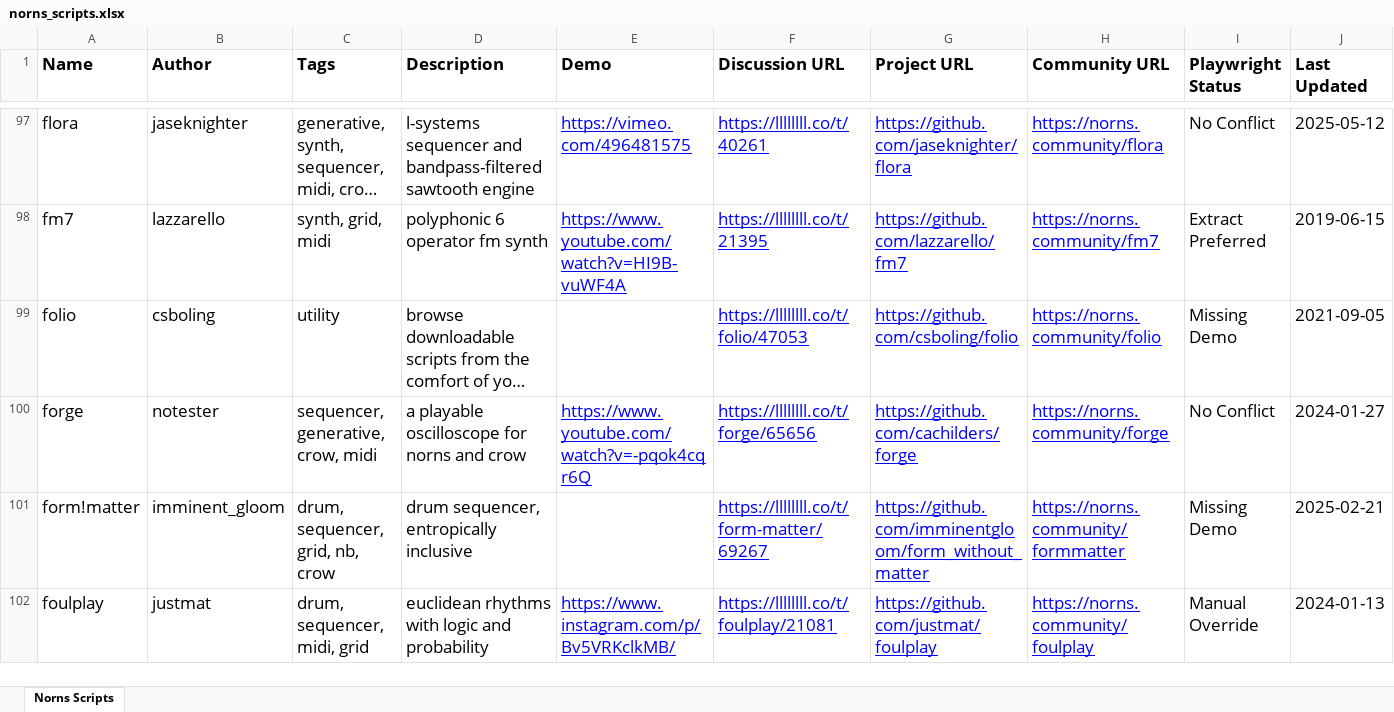
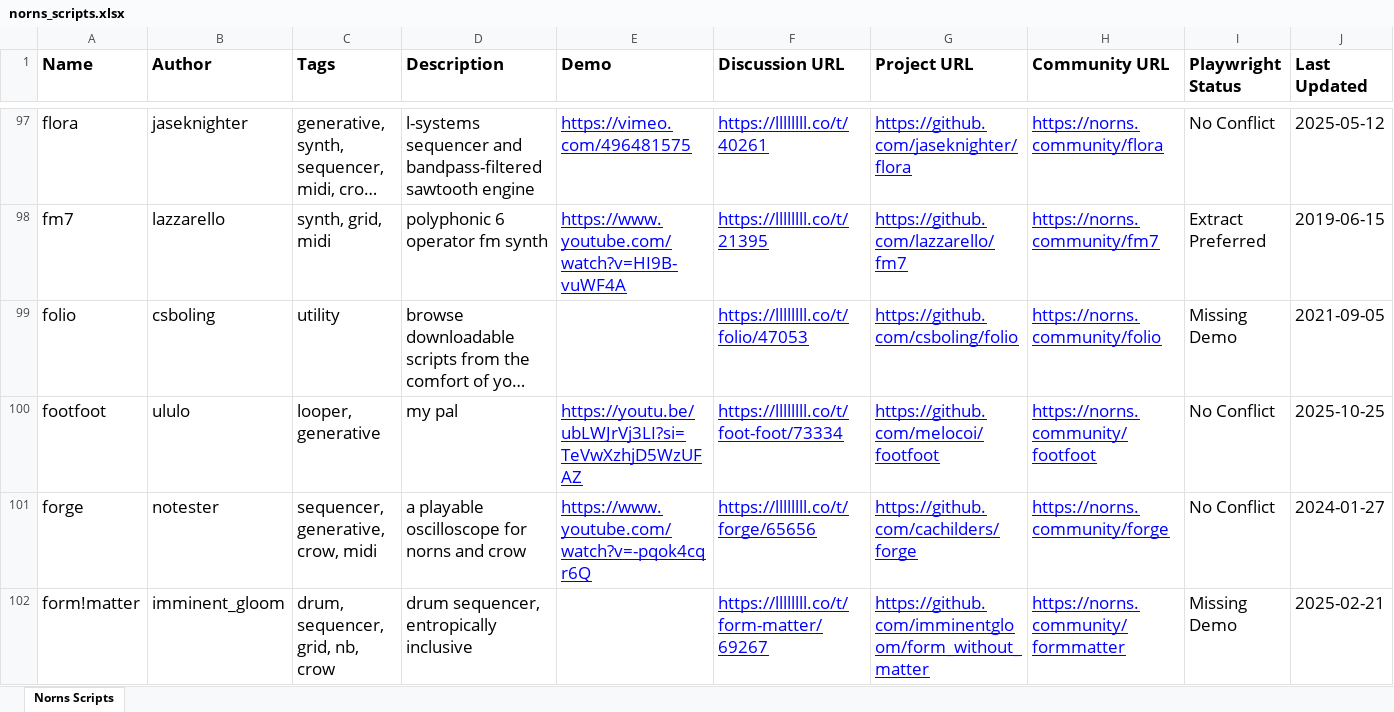
Before and after one commit to seajaysec/nornslist, an Excel workbook: norns_scripts.xlsx, sheet Norns Scripts, drawn as a sheet; only a part is shown, gaps mark what is left out; the shorter side is filled out with more unchanged rows; long unchanged cells end in …; values as stored, in another font and other column widths than the file's, no borders; table styles not drawn; rows hold the shown columns only; the diff names each change by its address in the sheet, - before the commit and + after, or states it on an @@ line.

```diff
--- a/norns_scripts.xlsx (sheet Norns Scripts)
+++ b/norns_scripts.xlsx (sheet Norns Scripts)
+row 100: footfoot | ululo | looper, generative | my pal | https://youtu.be/ubLWJrVj3LI?si=TeVwXzhjD5WzUFAZ | https://llllllll.co/t/foot-foot/73334 | https://github.com/melocoi/footfoot | https://norns.community/footfoot | No Conflict | 2025-10-25
```
